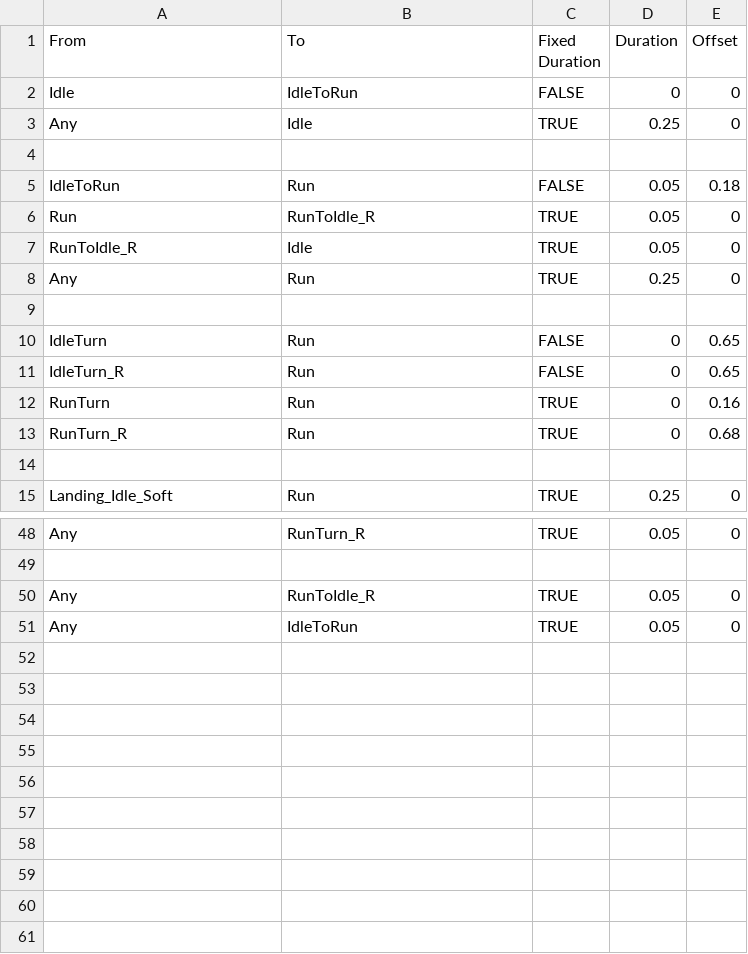
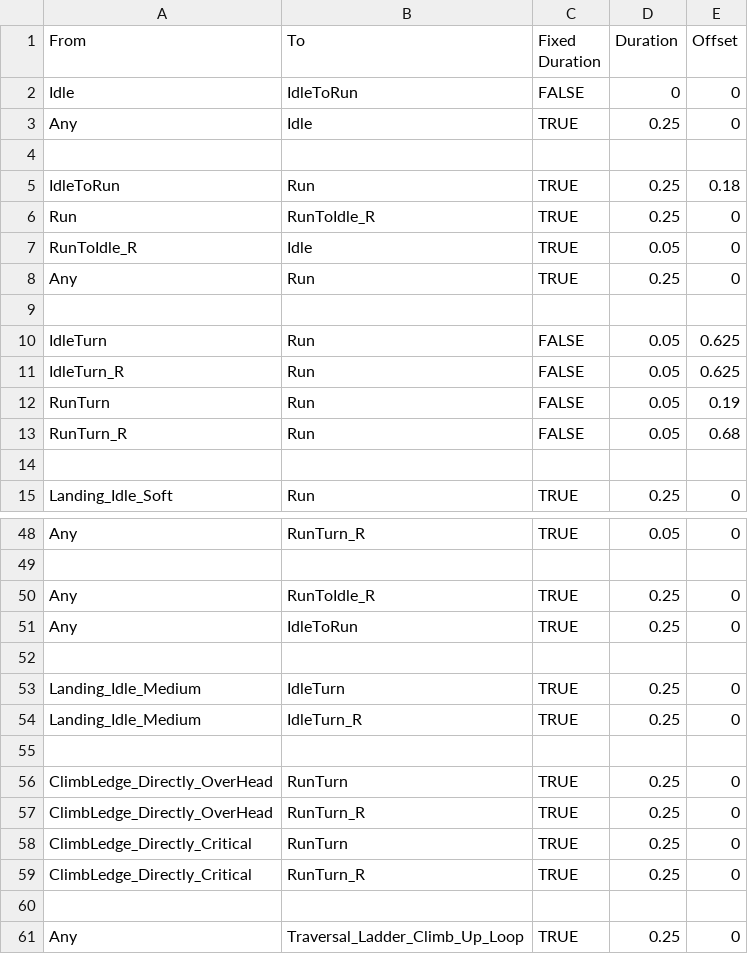
Before and after one commit to ComeBiga/Project_IS, a CSV file: Project_IS/Assets/2.Scripts/Animation/Transition Table.csv, drawn as a sheet; only a part is shown, gaps mark what is left out.

```diff
--- a/Project_IS/Assets/2.Scripts/Animation/Transition Table.csv
+++ b/Project_IS/Assets/2.Scripts/Animation/Transition Table.csv
@@ -4,4 +4,4 @@ Any,Idle,TRUE,0.25,0
 ,,,,
-IdleToRun,Run,FALSE,0.05,0.18
-Run,RunToIdle_R,TRUE,0.05,0
+IdleToRun,Run,TRUE,0.25,0.18
+Run,RunToIdle_R,TRUE,0.25,0
 RunToIdle_R,Idle,TRUE,0.05,0
@@ -9,6 +9,6 @@ Any,Run,TRUE,0.25,0
 ,,,,
-IdleTurn,Run,FALSE,0,0.65
-IdleTurn_R,Run,FALSE,0,0.65
-RunTurn,Run,TRUE,0,0.16
-RunTurn_R,Run,TRUE,0,0.68
+IdleTurn,Run,FALSE,0.05,0.625
+IdleTurn_R,Run,FALSE,0.05,0.625
+RunTurn,Run,FALSE,0.05,0.19
+RunTurn_R,Run,FALSE,0.05,0.68
 ,,,,
@@ -49,3 +49,13 @@ Any,RunTurn_R,TRUE,0.05,0
 ,,,,
-Any,RunToIdle_R,TRUE,0.05,0
-Any,IdleToRun,TRUE,0.05,0
+Any,RunToIdle_R,TRUE,0.25,0
+Any,IdleToRun,TRUE,0.25,0
+,,,,
+Landing_Idle_Medium,IdleTurn,TRUE,0.25,0
+Landing_Idle_Medium,IdleTurn_R,TRUE,0.25,0
+,,,,
+ClimbLedge_Directly_OverHead,RunTurn,TRUE,0.25,0
+ClimbLedge_Directly_OverHead,RunTurn_R,TRUE,0.25,0
+ClimbLedge_Directly_Critical,RunTurn,TRUE,0.25,0
+ClimbLedge_Directly_Critical,RunTurn_R,TRUE,0.25,0
+,,,,
+Any,Traversal_Ladder_Climb_Up_Loop,TRUE,0.25,0
```
Also changed, not shown: 56 other files.
